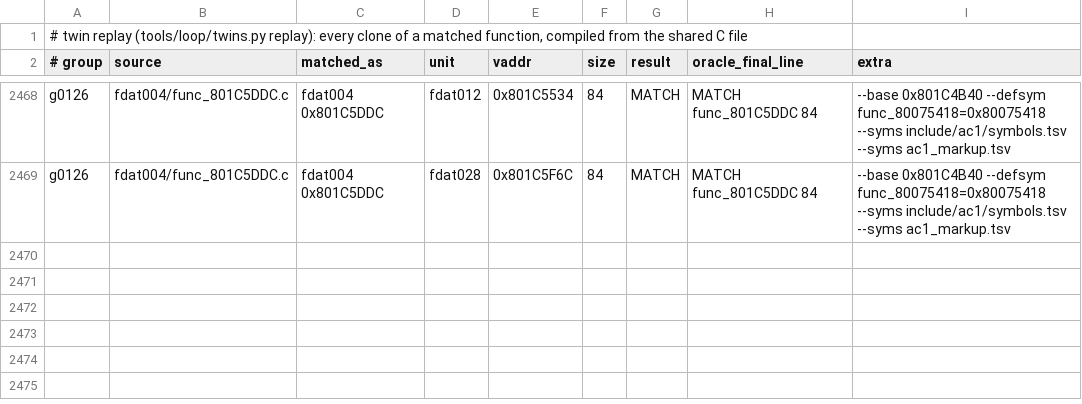
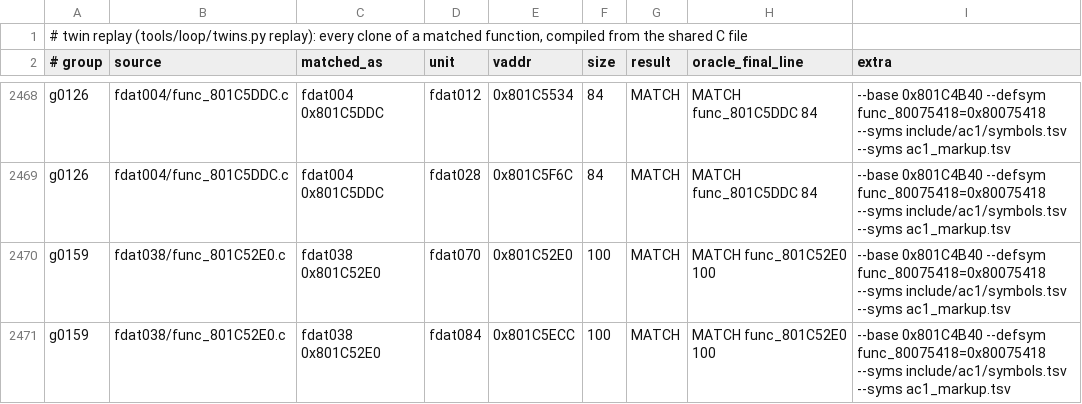
Before and after one commit to byroweb/AC1_RE, a TSV file: re/match/twin_replay.tsv, drawn as a sheet; only a part is shown, gaps mark what is left out; the diff names each change by its address in the sheet, - before the commit and + after, or states it on an @@ line.

```diff
--- a/re/match/twin_replay.tsv
+++ b/re/match/twin_replay.tsv
+row 2470: g0159 | fdat038/func_801C52E0.c | fdat038 0x801C52E0 | fdat070 | 0x801C52E0 | 100 | MATCH | MATCH func_801C52E0 100 | --base 0x801C4B40 --defsym func_80075418=0x80075418 --syms include/ac1/symbols.tsv --syms ac1_markup.tsv
+row 2471: g0159 | fdat038/func_801C52E0.c | fdat038 0x801C52E0 | fdat084 | 0x801C5ECC | 100 | MATCH | MATCH func_801C52E0 100 | --base 0x801C4B40 --defsym func_80075418=0x80075418 --syms include/ac1/symbols.tsv --syms ac1_markup.tsv
```
Also changed, not shown: re/match/manifest.tsv, tools/loop/ledger.tsv, 1 other file.
